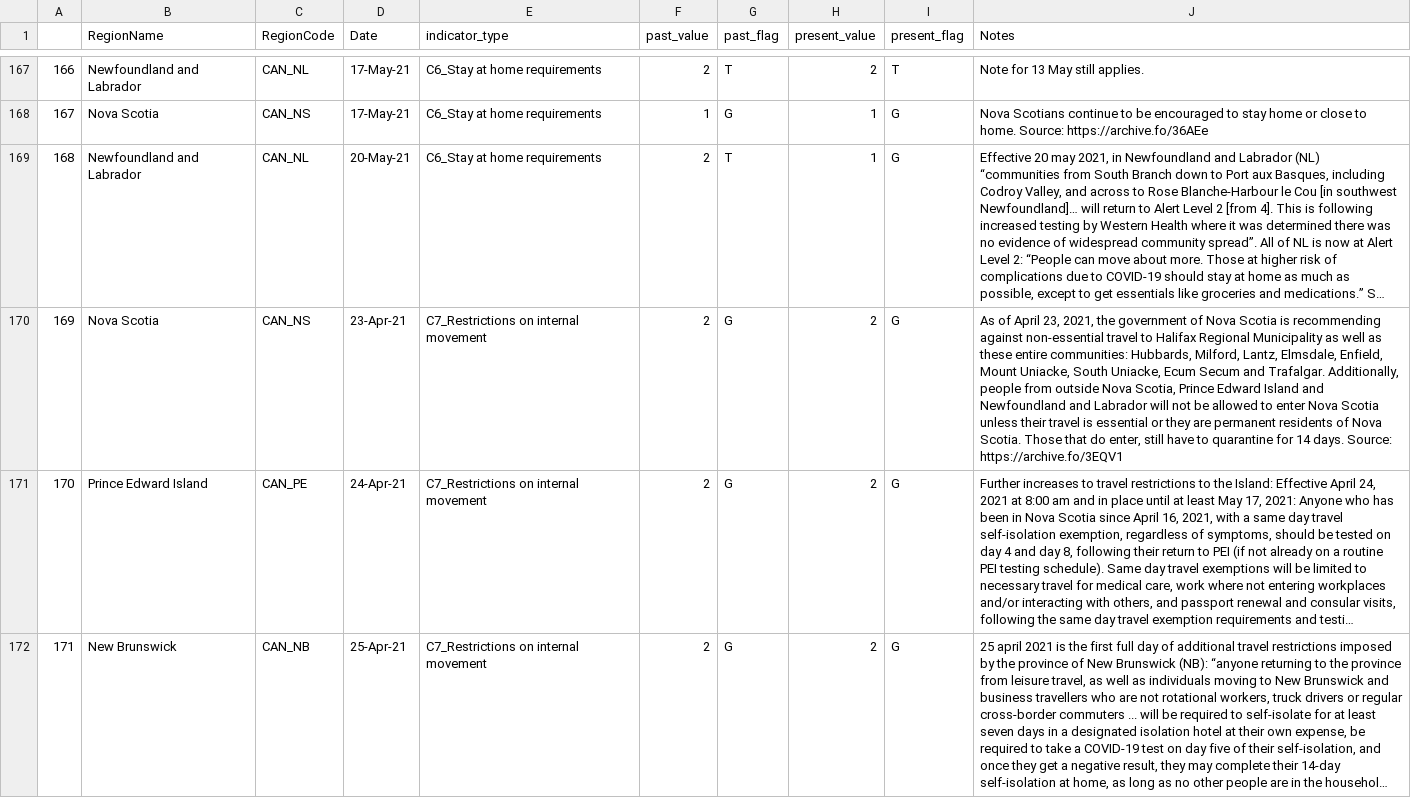
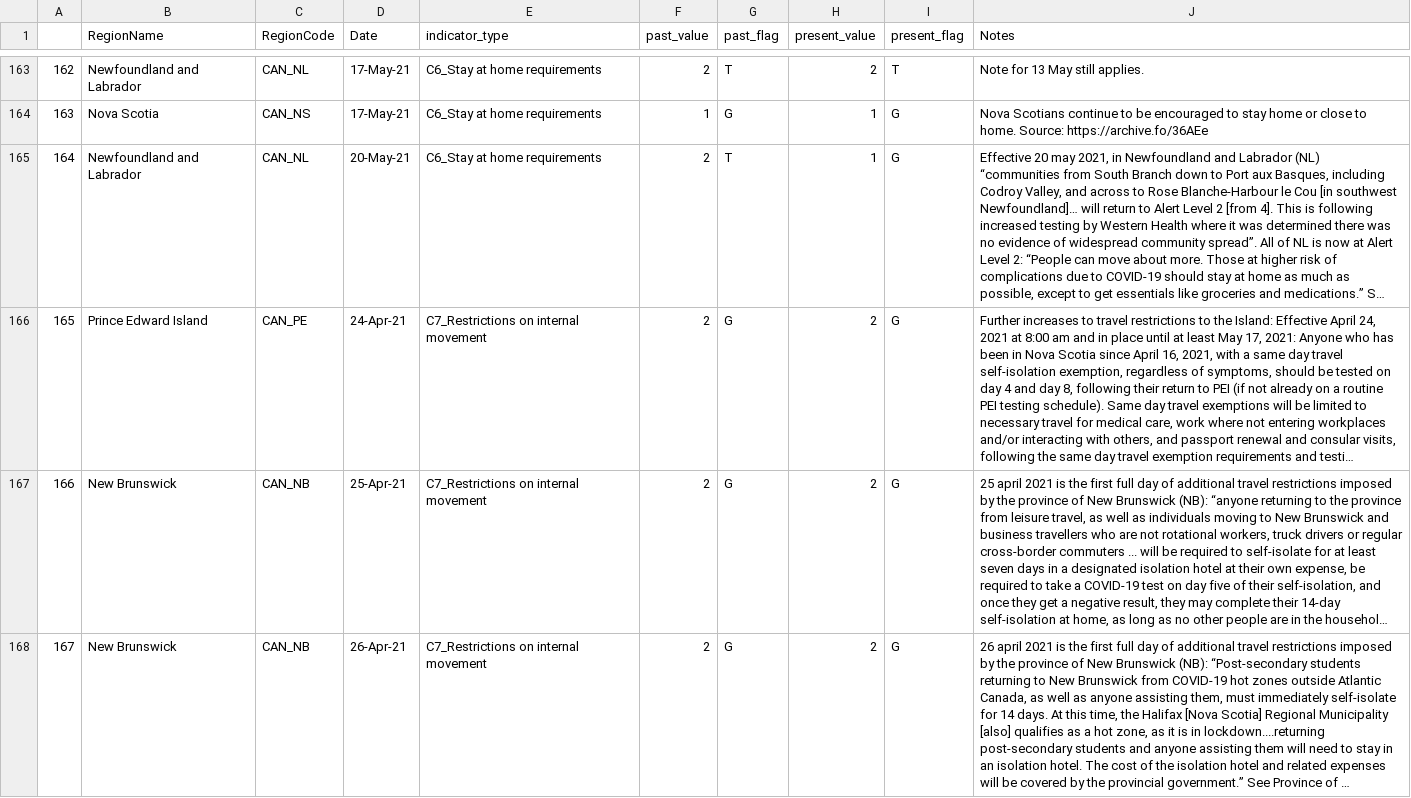
Before and after one commit to saptahash/BSGtracker_analysis, a CSV file: data/OxCGRT_CAN_changes.csv, drawn as a sheet; only a part is shown, gaps mark what is left out; the shorter side is filled out with more unchanged rows; long unchanged cells end in …; the diff covers the shown part only; the diff names each change by its address in the sheet, - before the commit and + after, or states it on an @@ line.

```diff
--- a/data/OxCGRT_CAN_changes.csv
+++ b/data/OxCGRT_CAN_changes.csv
@@ column A renumbered from row 2 down @@
-row 170: 169 | Nova Scotia | CAN_NS | 23-Apr-21 | C7_Restrictions on internal movement | 2 | G | 2 | G | As of April 23, 2021, the government of Nova Scotia is recommending against non-essential travel to Halifax Regional Municipality as well as these entire communities: Hubbards, Milford, Lantz, Elmsdale, Enfield, Mount Uniacke, South Uniacke, Ecum Secum and Trafalgar. Additionally, people from outside Nova Scotia, Prince Edward Island and Newfoundland and Labrador will not be allowed to enter Nova Scotia unless their travel is essential or they are permanent residents of Nova Scotia. Those that do enter, still have to quarantine for 14 days. Source: https://archive.fo/3EQV1
```
Also changed, not shown: 7 removed rows elsewhere in this file.
